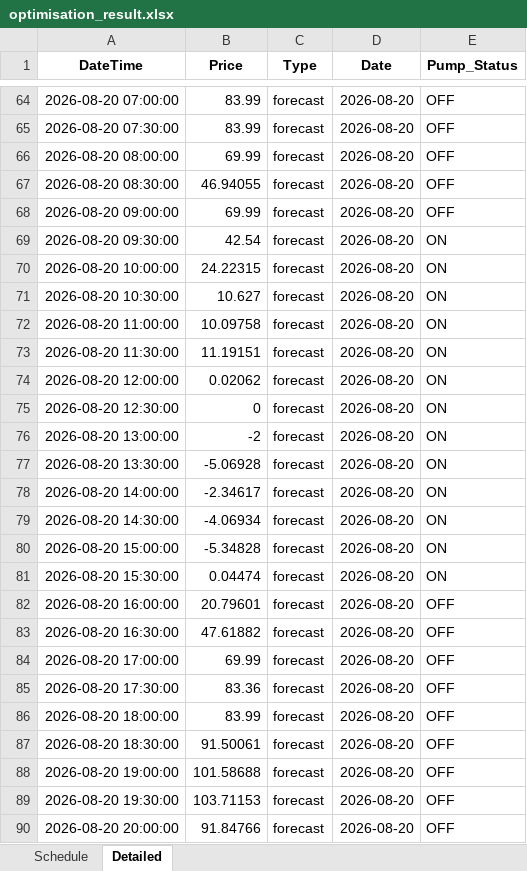
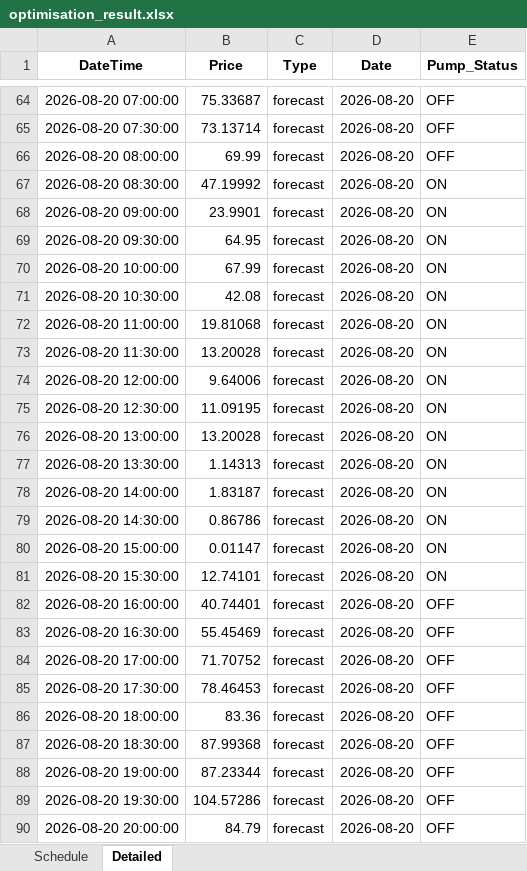
Before and after one commit to bwyLLAP/pump-optimisation-for-SHW, an Excel workbook: data/latest/optimisation_result.xlsx, sheet Detailed, drawn as a sheet; only a part is shown, gaps mark what is left out; values as stored, in another font and other column widths than the file's, no borders; the diff covers the shown part only; the diff names each change by its address in the sheet, - before the commit and + after, or states it on an @@ line.

```diff
--- a/data/latest/optimisation_result.xlsx (sheet Detailed)
+++ b/data/latest/optimisation_result.xlsx (sheet Detailed)
-B64 (Price): 83.99
+B64 (Price): 75.33687
-B65 (Price): 83.99
+B65 (Price): 73.13714
-B67 (Price): 46.94055
+B67 (Price): 47.19992
-E67:E68 (Pump_Status): OFF
+E67:E68 (Pump_Status): ON
-B68 (Price): 69.99
+B68 (Price): 23.9901
-B69 (Price): 42.54
+B69 (Price): 64.95
-B70 (Price): 24.22315
+B70 (Price): 67.99
-B71 (Price): 10.627
+B71 (Price): 42.08
-B72 (Price): 10.09758
+B72 (Price): 19.81068
-B73 (Price): 11.19151
+B73 (Price): 13.20028
-B74 (Price): 0.02062
+B74 (Price): 9.64006
-B75 (Price): 0
+B75 (Price): 11.09195
-B76 (Price): -2
+B76 (Price): 13.20028
-B77 (Price): -5.06928
+B77 (Price): 1.14313
-B78 (Price): -2.34617
+B78 (Price): 1.83187
-B79 (Price): -4.06934
+B79 (Price): 0.86786
-B80 (Price): -5.34828
+B80 (Price): 0.01147
-B81 (Price): 0.04474
+B81 (Price): 12.74101
-B82 (Price): 20.79601
+B82 (Price): 40.74401
-B83 (Price): 47.61882
+B83 (Price): 55.45469
-B84 (Price): 69.99
+B84 (Price): 71.70752
-B85 (Price): 83.36
+B85 (Price): 78.46453
-B86 (Price): 83.99
+B86 (Price): 83.36
-B87 (Price): 91.50061
+B87 (Price): 87.99368
-B88 (Price): 101.58688
+B88 (Price): 87.23344
-B89 (Price): 103.71153
+B89 (Price): 104.57286
-B90 (Price): 91.84766
+B90 (Price): 84.79
```
Also changed, not shown: 45 edited cells elsewhere in this sheet, sheet Schedule, 3 other files.
